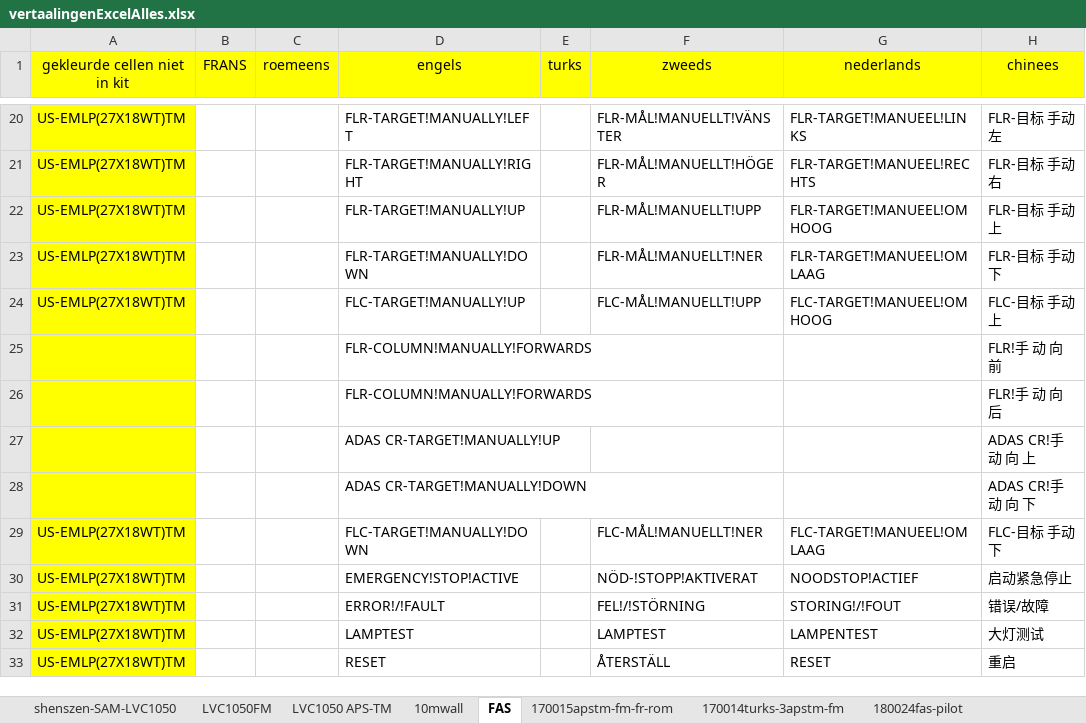
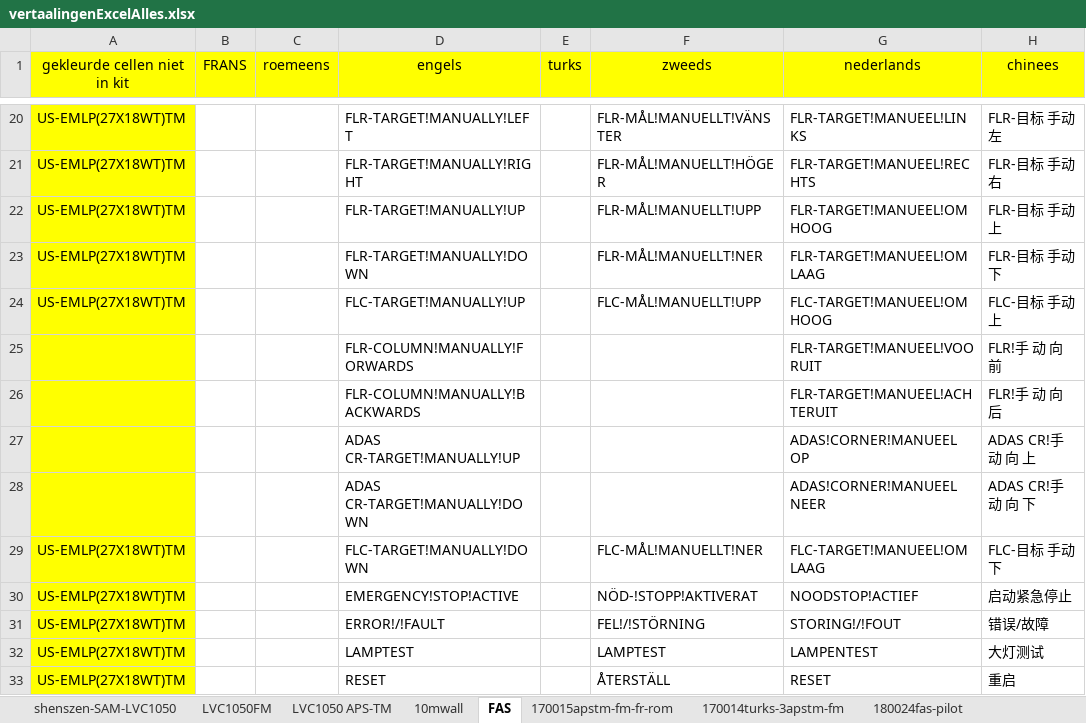
Before and after one commit to v12345vtm/template2018, an Excel workbook: vertaalingenExcelAlles.xlsx, sheet FAS, drawn as a sheet; only a part is shown, gaps mark what is left out; values as stored, in another font and other column widths than the file's, no borders; charts and pictures not drawn; the diff names each change by its address in the sheet, - before the commit and + after, or states it on an @@ line.

```diff
--- a/vertaalingenExcelAlles.xlsx (sheet FAS)
+++ b/vertaalingenExcelAlles.xlsx (sheet FAS)
-G25 (nederlands): (empty)
+G25 (nederlands): FLR-TARGET!MANUEEL!VOORUIT
-D26 (engels): FLR-COLUMN!MANUALLY!FORWARDS
+D26 (engels): FLR-COLUMN!MANUALLY!BACKWARDS
-G26 (nederlands): (empty)
+G26 (nederlands): FLR-TARGET!MANUEEL!ACHTERUIT
-G27 (nederlands): (empty)
+G27 (nederlands): ADAS!CORNER!MANUEEL OP
-G28 (nederlands): (empty)
+G28 (nederlands): ADAS!CORNER!MANUEEL NEER
```
Also changed, not shown: sheet LVC1050 APS-TM, 5 other files.
